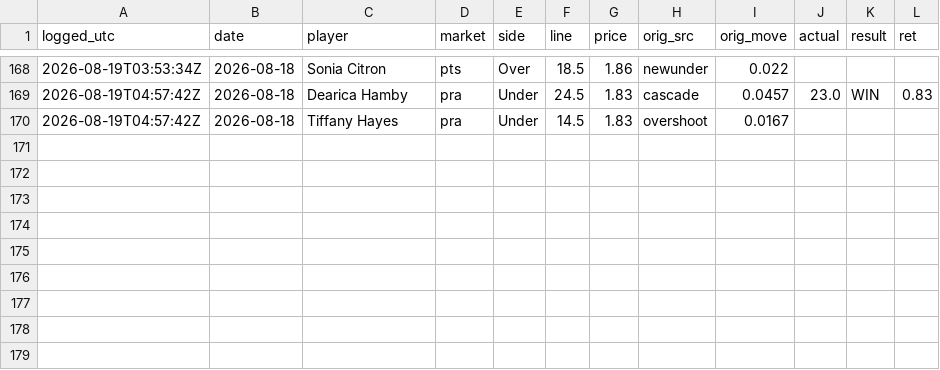
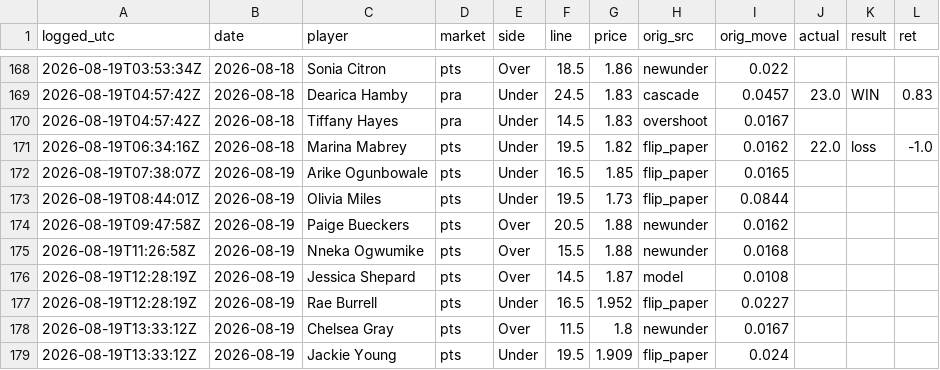
Before and after one commit to JollyChenn/wnba-line-capture, a CSV file: fade_graded.csv, drawn as a sheet; only a part is shown, gaps mark what is left out; the diff names each change by its address in the sheet, - before the commit and + after, or states it on an @@ line.

```diff
--- a/fade_graded.csv
+++ b/fade_graded.csv
+row 171: 2026-08-19T06:34:16Z | 2026-08-18 | Marina Mabrey | pts | Under | 19.5 | 1.82 | flip_paper | 0.0162 | 22.0 | loss | -1.0
+row 172: 2026-08-19T07:38:07Z | 2026-08-19 | Arike Ogunbowale | pts | Under | 16.5 | 1.85 | flip_paper | 0.0165
+row 173: 2026-08-19T08:44:01Z | 2026-08-19 | Olivia Miles | pts | Under | 19.5 | 1.73 | flip_paper | 0.0844
+row 174: 2026-08-19T09:47:58Z | 2026-08-19 | Paige Bueckers | pts | Over | 20.5 | 1.88 | newunder | 0.0162
+row 175: 2026-08-19T11:26:58Z | 2026-08-19 | Nneka Ogwumike | pts | Over | 15.5 | 1.88 | newunder | 0.0168
+row 176: 2026-08-19T12:28:19Z | 2026-08-19 | Jessica Shepard | pts | Over | 14.5 | 1.87 | model | 0.0108
+row 177: 2026-08-19T12:28:19Z | 2026-08-19 | Rae Burrell | pts | Under | 16.5 | 1.952 | flip_paper | 0.0227
+row 178: 2026-08-19T13:33:12Z | 2026-08-19 | Chelsea Gray | pts | Over | 11.5 | 1.8 | newunder | 0.0167
+row 179: 2026-08-19T13:33:12Z | 2026-08-19 | Jackie Young | pts | Under | 19.5 | 1.909 | flip_paper | 0.024
```
Also changed, not shown: injuries_log.csv, model_forward.csv, 19 other files.
